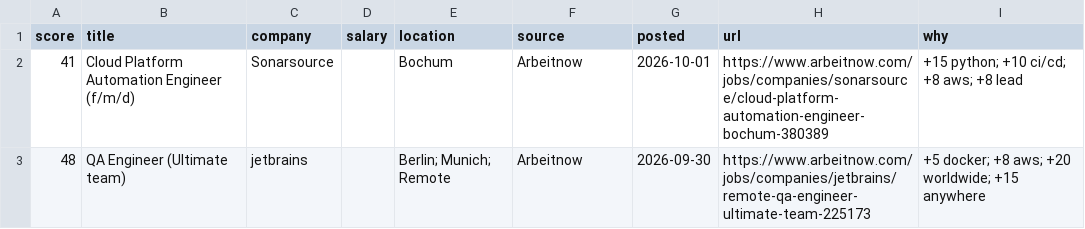
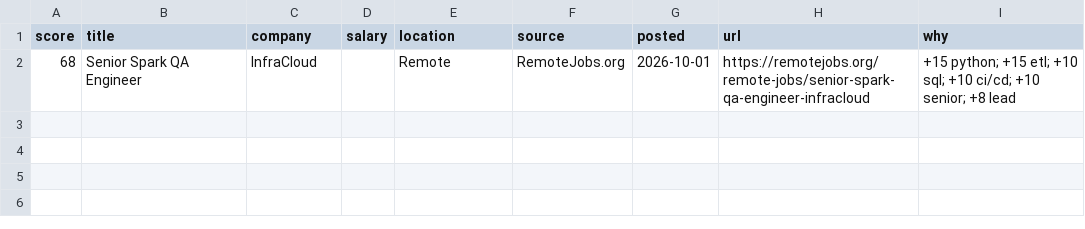
Before and after one commit to RusmirB/job-scraper, a CSV file: report.csv, drawn as a sheet; removed rows and columns are numbered as before the commit, all else as after; the diff names each change by its address in the sheet, - before the commit and + after, or states it on an @@ line.

```diff
--- a/report.csv
+++ b/report.csv
-row 2: 41 | Cloud Platform Automation Engineer (f/m/d) | Sonarsource |  | Bochum | Arbeitnow | 2026-10-01 | https://www.arbeitnow.com/jobs/companies/sonarsource/cloud-platform-automation-engineer-bochum-380389 | +15 python; +10 ci/cd; +8 aws; +8 lead
-row 3: 48 | QA Engineer (Ultimate team) | jetbrains |  | Berlin; Munich; Remote | Arbeitnow | 2026-09-30 | https://www.arbeitnow.com/jobs/companies/jetbrains/remote-qa-engineer-ultimate-team-225173 | +5 docker; +8 aws; +20 worldwide; +15 anywhere
+row 2: 68 | Senior Spark QA Engineer | InfraCloud |  | Remote | RemoteJobs.org | 2026-10-01 | https://remotejobs.org/remote-jobs/senior-spark-qa-engineer-infracloud | +15 python; +15 etl; +10 sql; +10 ci/cd; +10 senior; +8 lead
```
Also changed, not shown: 2 other files.
